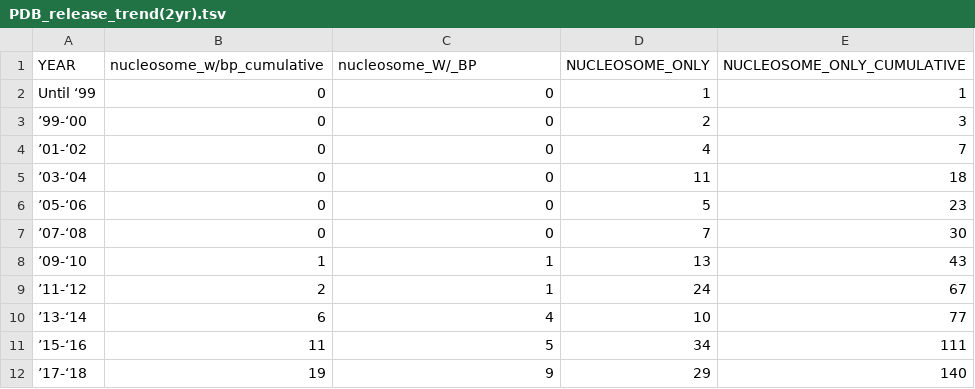
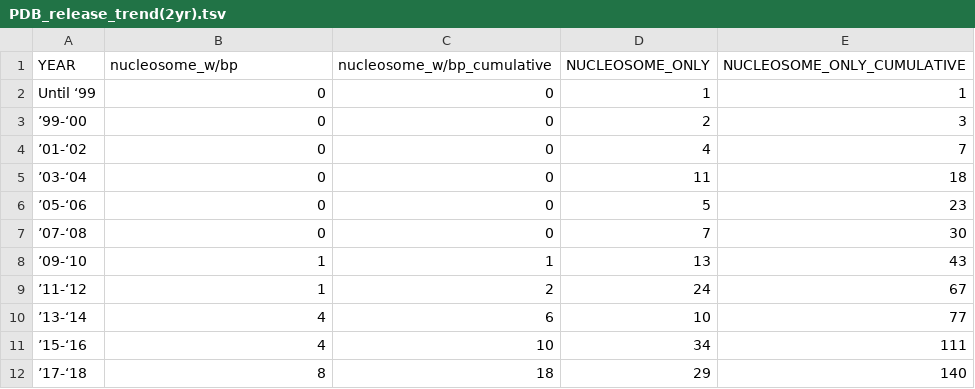
Before and after one commit to yaromar/project1, a TSV file: data/PDB_release_trend(2yr).tsv, drawn as a sheet.

Commit message:
Update PDB_release_trend(2yr).tsv

```diff
--- a/data/PDB_release_trend(2yr).tsv
+++ b/data/PDB_release_trend(2yr).tsv
@@ -1,2 +1,2 @@
-YEAR	nucleosome_w/bp_cumulative	nucleosome_W/_BP	NUCLEOSOME_ONLY	NUCLEOSOME_ONLY_CUMULATIVE
+YEAR	nucleosome_w/bp	nucleosome_w/bp_cumulative	NUCLEOSOME_ONLY	NUCLEOSOME_ONLY_CUMULATIVE
 Until ‘99	0	0	1	1
@@ -8,5 +8,5 @@ Until ‘99	0	0	1	1
 ’09-‘10	1	1	13	43
-’11-‘12	2	1	24	67
-’13-‘14	6	4	10	77
-’15-‘16	11	5	34	111
-’17-‘18	19	9	29	140
+’11-‘12	1	2	24	67
+’13-‘14	4	6	10	77
+’15-‘16	4	10	34	111
+’17-‘18	8	18	29	140
```
